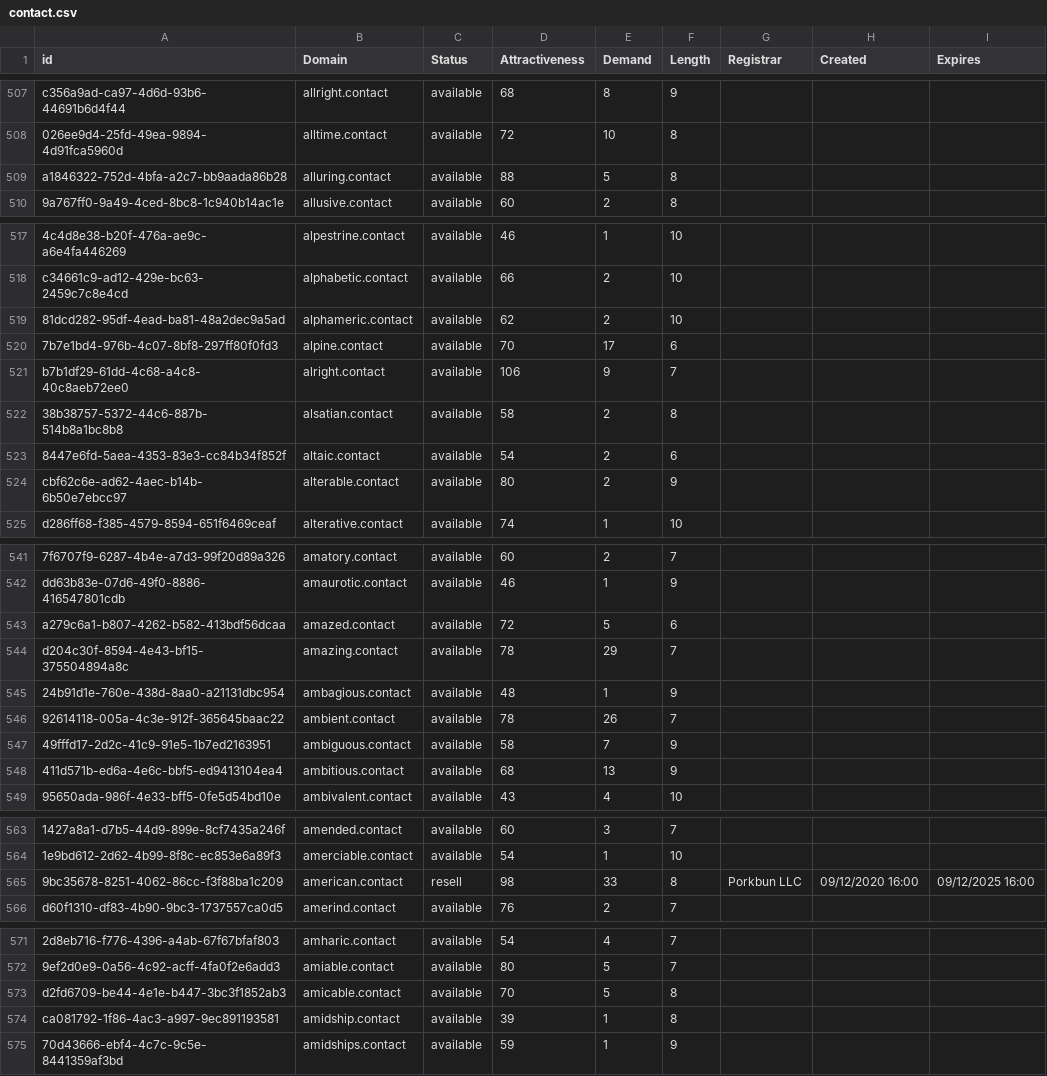
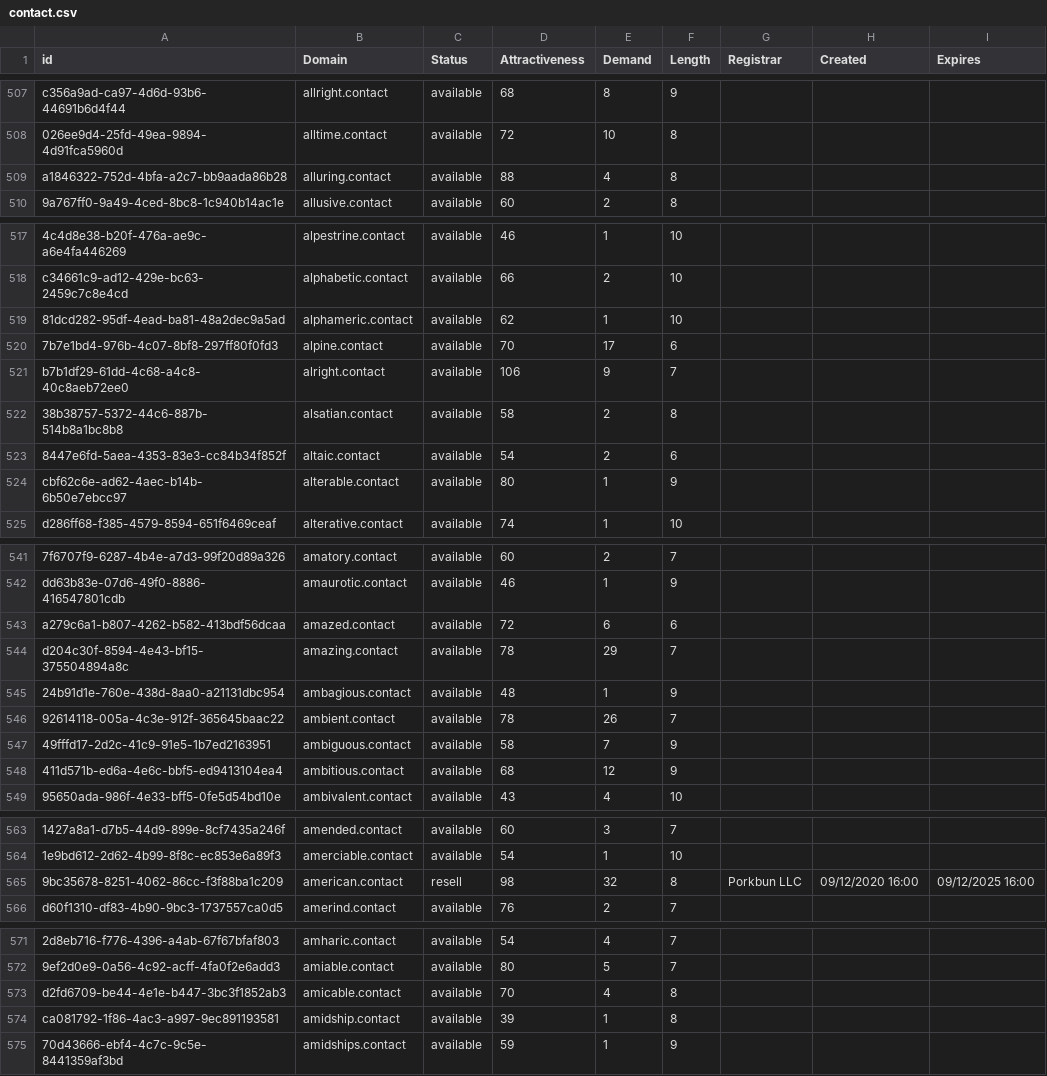
Before and after one commit to UniqueDomains/contact-oneword-domains, a CSV file: contact.csv, drawn as a sheet; only a part is shown, gaps mark what is left out; the diff covers the shown part only; the diff names each change by its address in the sheet, - before the commit and + after, or states it on an @@ line.

Commit message:
Domains update

```diff
--- a/contact.csv
+++ b/contact.csv
-E509 (Demand): 5
+E509 (Demand): 4
-E519 (Demand): 2
+E519 (Demand): 1
-E524 (Demand): 2
+E524 (Demand): 1
-E543 (Demand): 5
+E543 (Demand): 6
-E548 (Demand): 13
+E548 (Demand): 12
-E565 (Demand): 33
+E565 (Demand): 32
-E573 (Demand): 5
+E573 (Demand): 4
```
Also changed, not shown: 10 edited cells elsewhere in this file, 1 other file.
